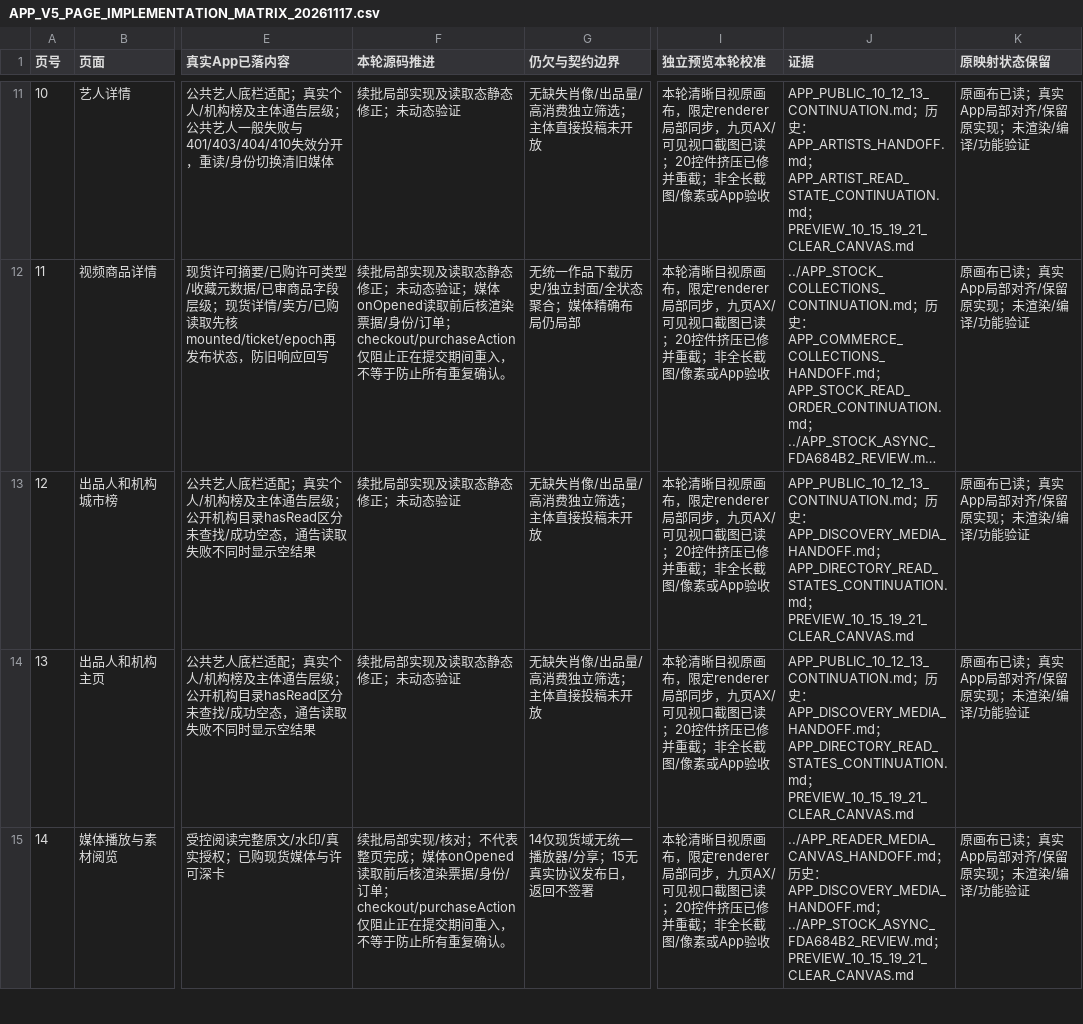
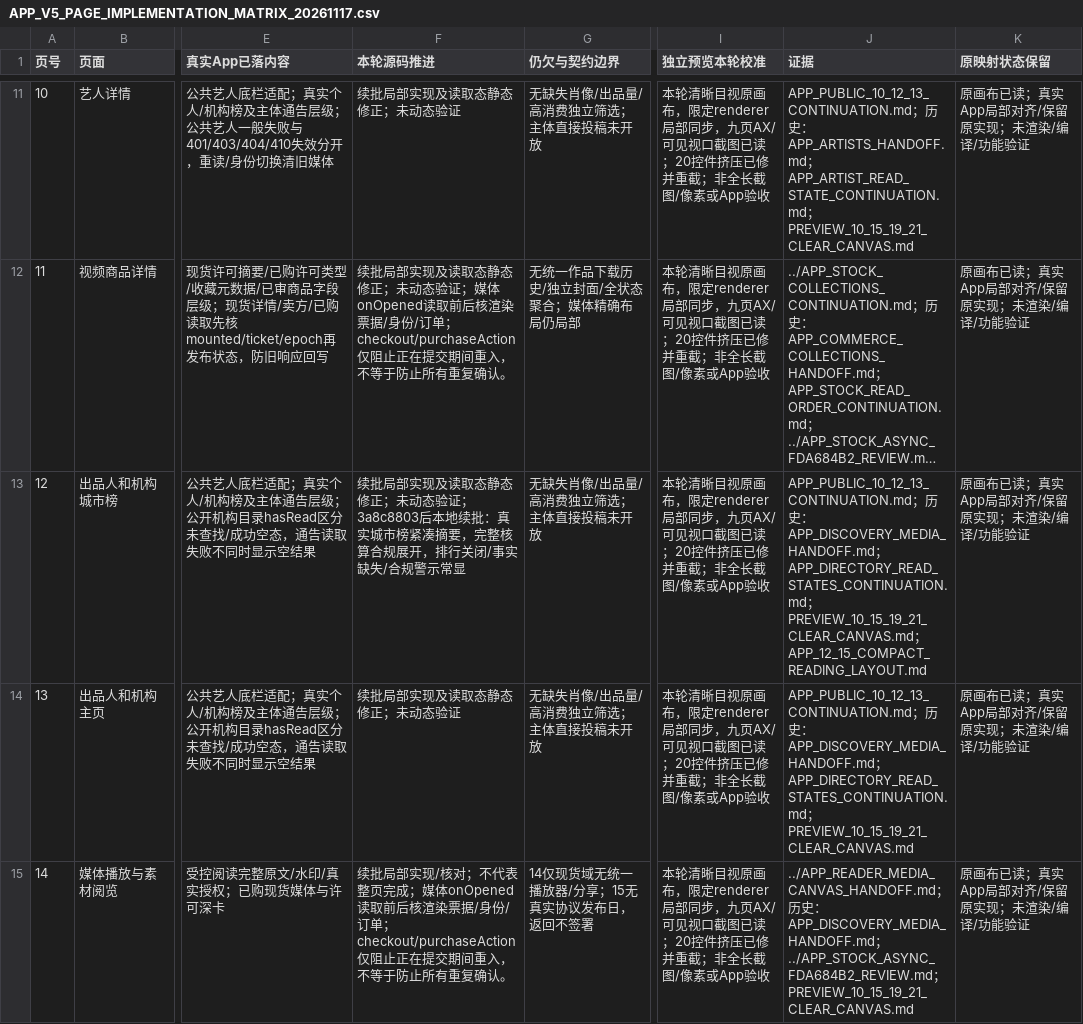
Before and after one commit to Bill-Billion/jingjing, a CSV file: docs/collaboration/v5-isolated-20261116/APP_V5_PAGE_IMPLEMENTATION_MATRIX_20261117.csv, drawn as a sheet; only a part is shown, gaps mark what is left out; long unchanged cells end in …; the diff covers the shown part only; the diff names each change by its address in the sheet, - before the commit and + after, or states it on an @@ line.

```diff
--- a/docs/collaboration/v5-isolated-20261116/APP_V5_PAGE_IMPLEMENTATION_MATRIX_20261117.csv
+++ b/docs/collaboration/v5-isolated-20261116/APP_V5_PAGE_IMPLEMENTATION_MATRIX_20261117.csv
-F13 (本轮源码推进): 续批局部实现及读取态静态修正；未动态验证
+F13 (本轮源码推进): 续批局部实现及读取态静态修正；未动态验证；3a8c8803后本地续批：真实城市榜紧凑摘要，完整核算合规展开，排行关闭/事实缺失/合规警示常显
-J13 (证据): …；PREVIEW_10_15_19_21_CLEAR_CANVAS.md
+J13 (证据): …；PREVIEW_10_15_19_21_CLEAR_CANVAS.md；APP_12_15_COMPACT_READING_LAYOUT.md
```
Also changed, not shown: 32 edited cells elsewhere in this file, 28 other files.
